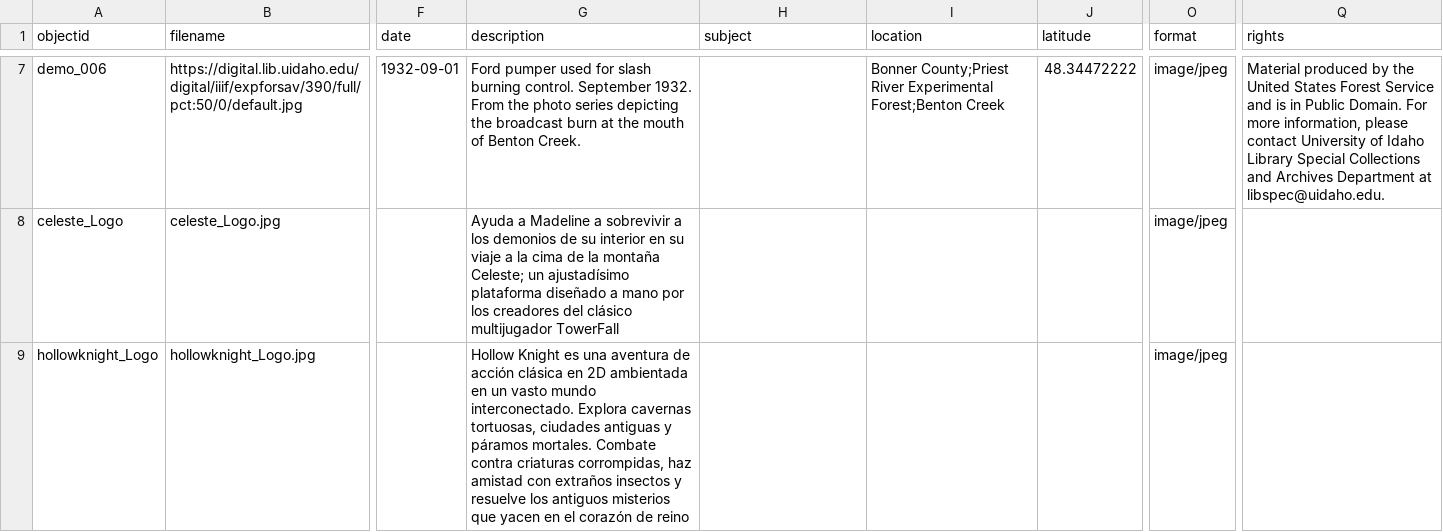
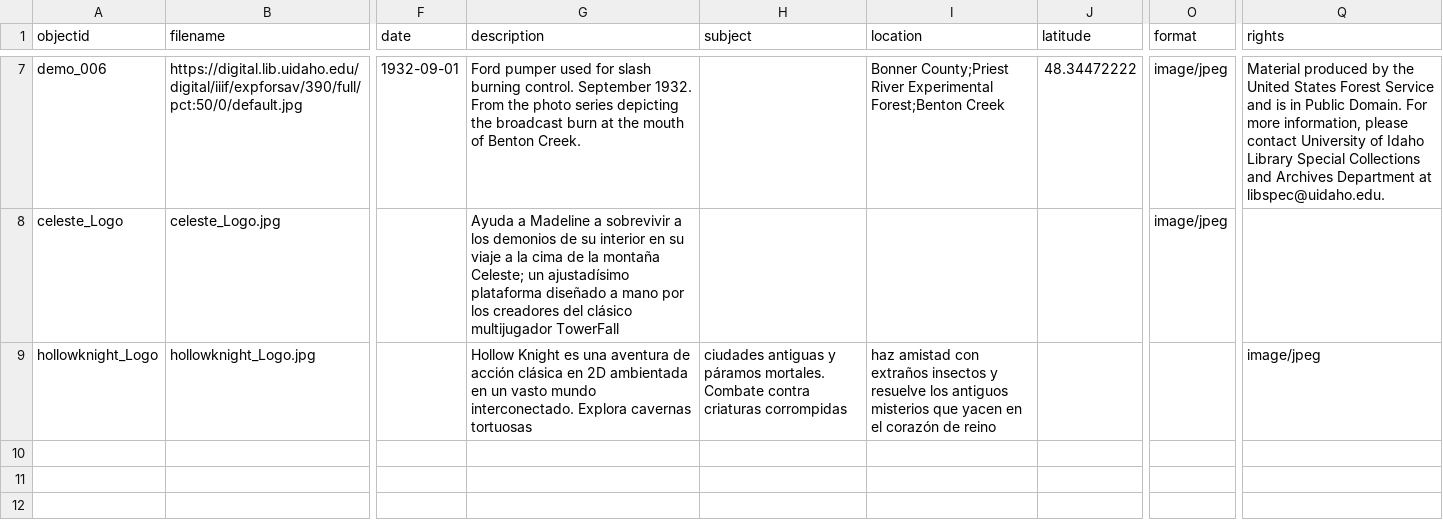
Before and after one commit to JhonnyLiYang/RepositorioBibliotecasDigitales, a CSV file: _data/CIF303-demo-metadata.csv, drawn as a sheet; only a part is shown, gaps mark what is left out; the diff names each change by its address in the sheet, - before the commit and + after, or states it on an @@ line.

Commit message:
Update CIF303-demo-metadata.csv

```diff
--- a/_data/CIF303-demo-metadata.csv
+++ b/_data/CIF303-demo-metadata.csv
-G9 (description): …Explora cavernas tortuosas, ciudades antiguas y páramos mortales. Combate contra criaturas corrompidas, haz amistad con extraños insectos y resuelve los antiguos misterios que yacen en el corazón de reino
+G9 (description): …Explora cavernas tortuosas
-H9 (subject): (empty)
+H9 (subject): ciudades antiguas y páramos mortales. Combate contra criaturas corrompidas
-I9 (location): (empty)
+I9 (location): haz amistad con extraños insectos y resuelve los antiguos misterios que yacen en el corazón de reino
-O9 (format): image/jpeg
+O9 (format): (empty)
-Q9 (rights): (empty)
+Q9 (rights): image/jpeg
```
